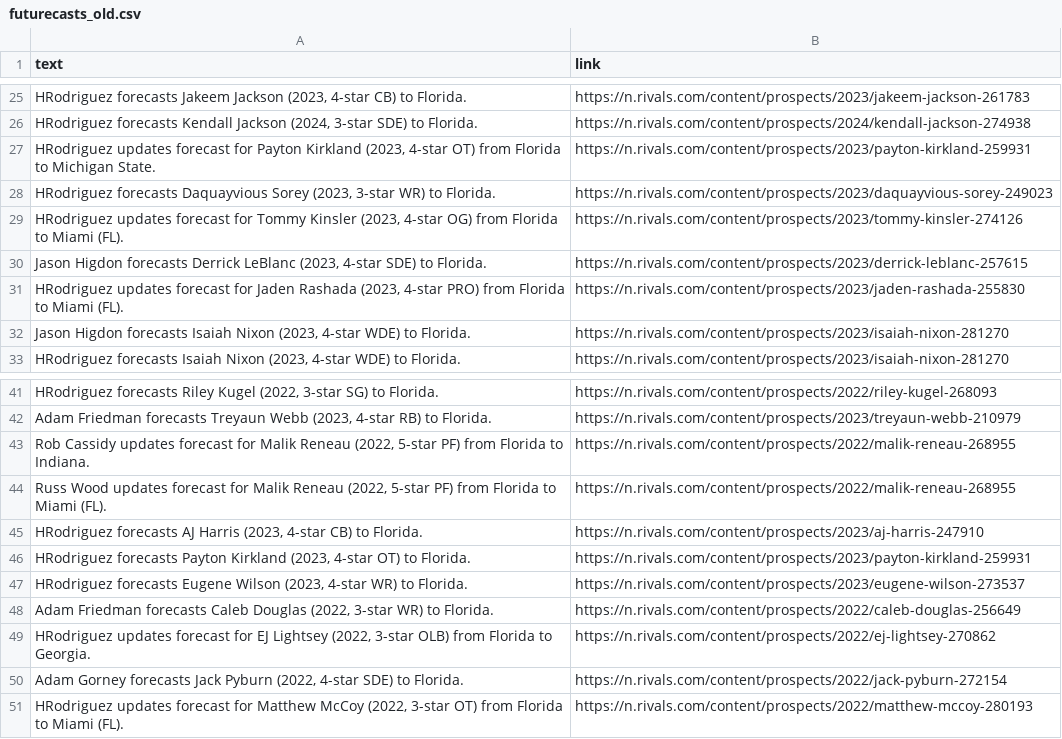
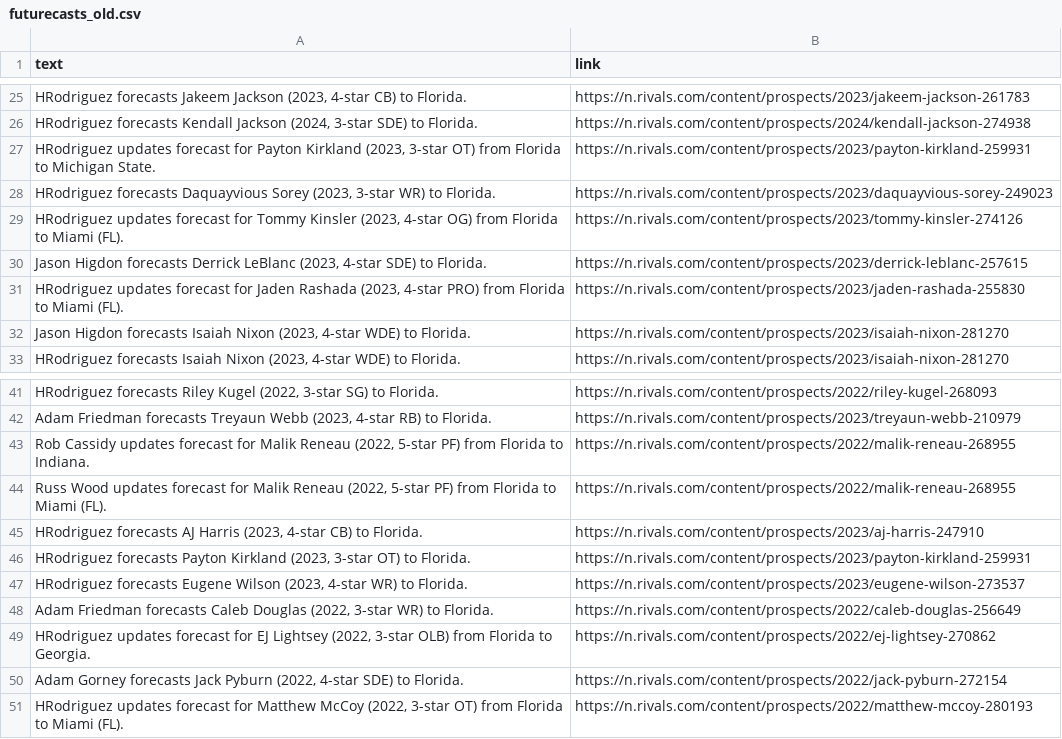
Before and after one commit to jbuddavis/crootBot, a CSV file: data/futurecasts_old.csv, drawn as a sheet; only a part is shown, gaps mark what is left out.

```diff
--- a/data/futurecasts_old.csv
+++ b/data/futurecasts_old.csv
@@ -26,3 +26,3 @@ text,link
 "HRodriguez forecasts Kendall Jackson (2024, 3-star SDE)   to Florida.",https://n.rivals.com/content/prospects/2024/kendall-jackson-274938
-"HRodriguez updates forecast for Payton Kirkland (2023, 4-star OT)  from Florida to Michigan State.",https://n.rivals.com/content/prospects/2023/payton-kirkland-259931
+"HRodriguez updates forecast for Payton Kirkland (2023, 3-star OT)  from Florida to Michigan State.",https://n.rivals.com/content/prospects/2023/payton-kirkland-259931
 "HRodriguez forecasts Daquayvious Sorey (2023, 3-star WR)   to Florida.",https://n.rivals.com/content/prospects/2023/daquayvious-sorey-249023
@@ -45,3 +45,3 @@ text,link
 "HRodriguez forecasts AJ	 Harris (2023, 4-star CB)   to Florida.",https://n.rivals.com/content/prospects/2023/aj-harris-247910
-"HRodriguez forecasts Payton Kirkland (2023, 4-star OT)   to Florida.",https://n.rivals.com/content/prospects/2023/payton-kirkland-259931
+"HRodriguez forecasts Payton Kirkland (2023, 3-star OT)   to Florida.",https://n.rivals.com/content/prospects/2023/payton-kirkland-259931
 "HRodriguez forecasts Eugene Wilson (2023, 4-star WR)   to Florida.",https://n.rivals.com/content/prospects/2023/eugene-wilson-273537
```
Also changed, not shown: data/events_old.csv.
